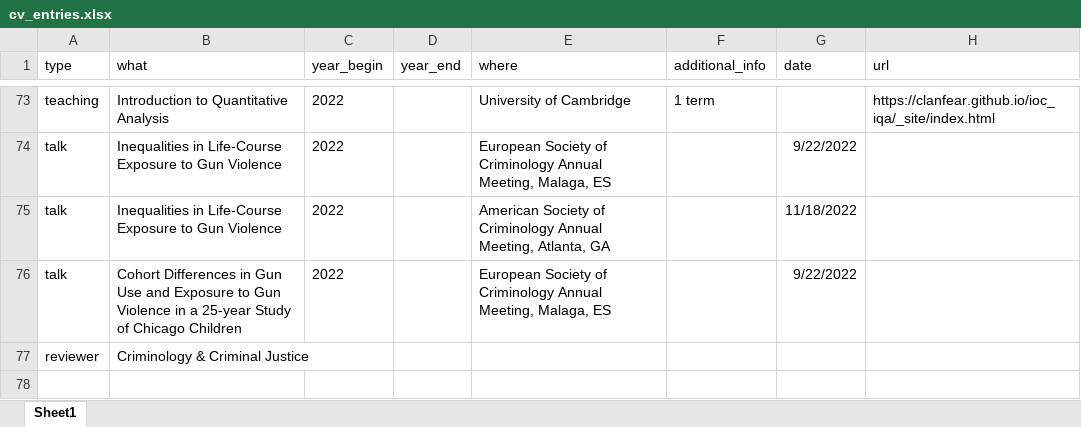
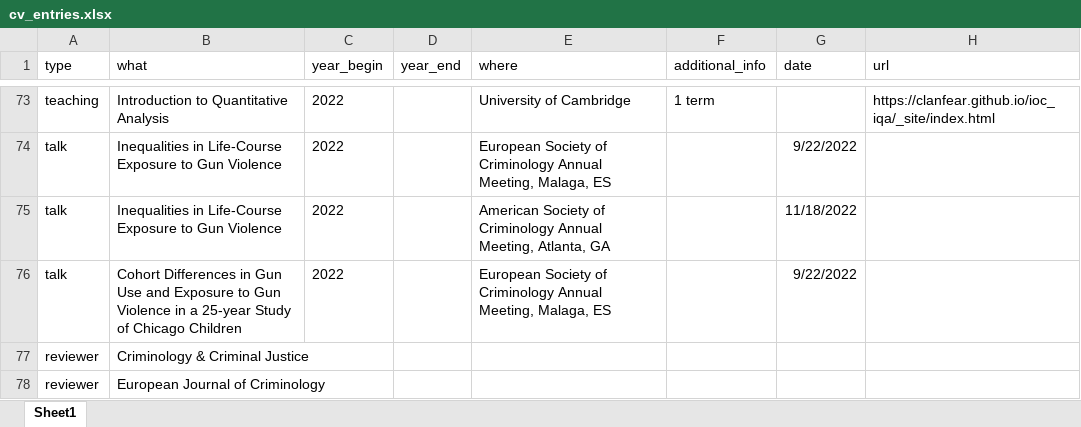
Before and after one commit to clanfear/ccl_cv, an Excel workbook: cv_data/cv_entries.xlsx, sheet Sheet1, drawn as a sheet; only a part is shown, gaps mark what is left out; values as stored, in another font and other column widths than the file's, no borders; the diff names each change by its address in the sheet, - before the commit and + after, or states it on an @@ line.

Commit message:
Reviews

```diff
--- a/cv_data/cv_entries.xlsx (sheet Sheet1)
+++ b/cv_data/cv_entries.xlsx (sheet Sheet1)
+row 78: reviewer | European Journal of Criminology
```
Also changed, not shown: 1 other file.
